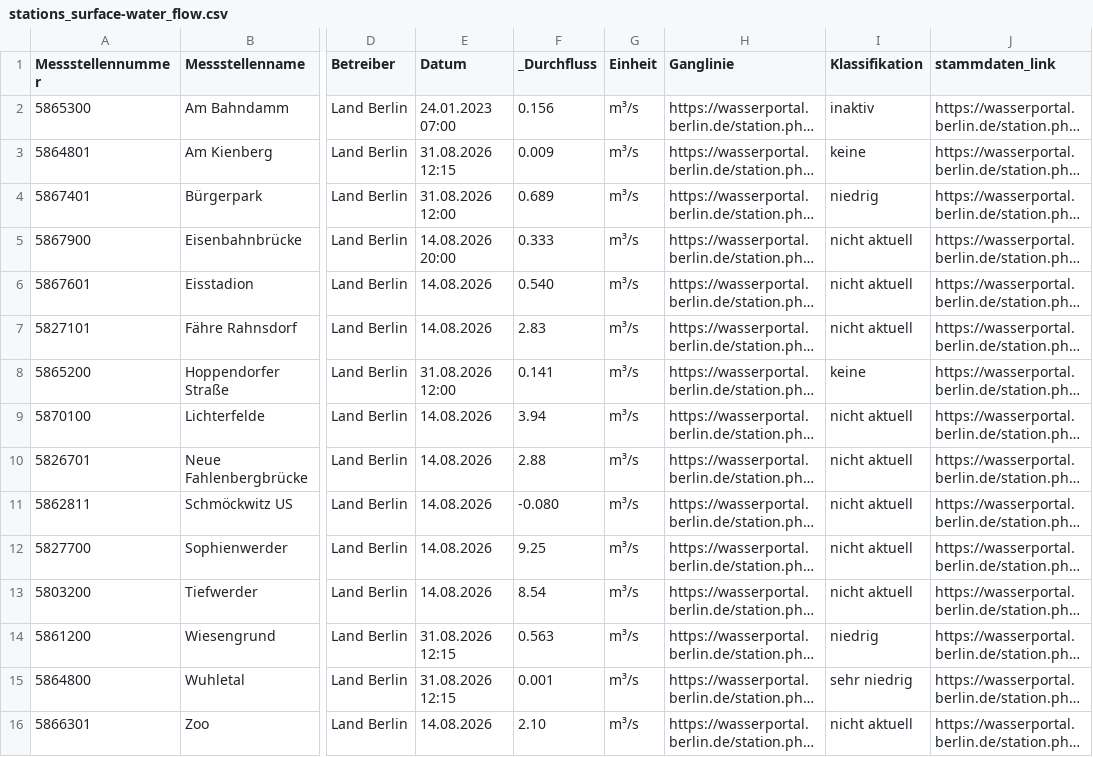
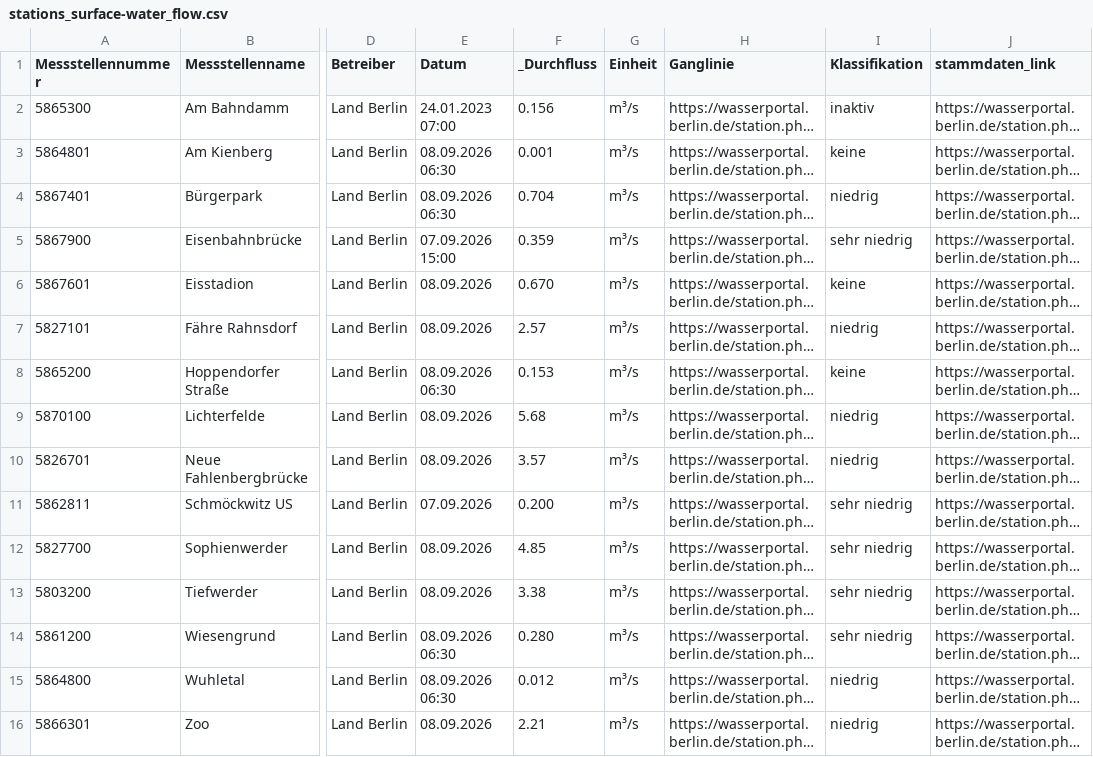
Before and after one commit to KWB-R/wasserportal, a CSV file: stations_surface-water_flow.csv, drawn as a sheet; only a part is shown, gaps mark what is left out; long unchanged cells end in …; the diff covers the shown part only; the diff names each change by its address in the sheet, - before the commit and + after, or states it on an @@ line.

```diff
--- a/stations_surface-water_flow.csv
+++ b/stations_surface-water_flow.csv
-E3 (Datum): 31.08.2026 12:15
+E3 (Datum): 08.09.2026 06:30
-F3 (_Durchfluss): 0.009
+F3 (_Durchfluss): 0.001
-E4 (Datum): 31.08.2026 12:00
+E4 (Datum): 08.09.2026 06:30
-F4 (_Durchfluss): 0.689
+F4 (_Durchfluss): 0.704
-E5 (Datum): 14.08.2026 20:00
+E5 (Datum): 07.09.2026 15:00
-F5 (_Durchfluss): 0.333
+F5 (_Durchfluss): 0.359
-I5 (Klassifikation): nicht aktuell
+I5 (Klassifikation): sehr niedrig
-E6:E7 (Datum): 14.08.2026
+E6:E7 (Datum): 08.09.2026
-F6 (_Durchfluss): 0.540
+F6 (_Durchfluss): 0.670
-I6 (Klassifikation): nicht aktuell
+I6 (Klassifikation): keine
-F7 (_Durchfluss): 2.83
+F7 (_Durchfluss): 2.57
-I7 (Klassifikation): nicht aktuell
+I7 (Klassifikation): niedrig
-E8 (Datum): 31.08.2026 12:00
+E8 (Datum): 08.09.2026 06:30
-F8 (_Durchfluss): 0.141
+F8 (_Durchfluss): 0.153
-E9:E10 (Datum): 14.08.2026
+E9:E10 (Datum): 08.09.2026
-F9 (_Durchfluss): 3.94
+F9 (_Durchfluss): 5.68
-I9:I10 (Klassifikation): nicht aktuell
+I9:I10 (Klassifikation): niedrig
-F10 (_Durchfluss): 2.88
+F10 (_Durchfluss): 3.57
-E11 (Datum): 14.08.2026
+E11 (Datum): 07.09.2026
-F11 (_Durchfluss): -0.080
+F11 (_Durchfluss): 0.200
-I11:I13 (Klassifikation): nicht aktuell
+I11:I13 (Klassifikation): sehr niedrig
-E12:E13 (Datum): 14.08.2026
+E12:E13 (Datum): 08.09.2026
-F12 (_Durchfluss): 9.25
+F12 (_Durchfluss): 4.85
-F13 (_Durchfluss): 8.54
+F13 (_Durchfluss): 3.38
-E14:E15 (Datum): 31.08.2026 12:15
+E14:E15 (Datum): 08.09.2026 06:30
-F14 (_Durchfluss): 0.563
+F14 (_Durchfluss): 0.280
-I14 (Klassifikation): niedrig
+I14 (Klassifikation): sehr niedrig
-F15 (_Durchfluss): 0.001
+F15 (_Durchfluss): 0.012
-I15 (Klassifikation): sehr niedrig
+I15 (Klassifikation): niedrig
-E16 (Datum): 14.08.2026
+E16 (Datum): 08.09.2026
-F16 (_Durchfluss): 2.10
+F16 (_Durchfluss): 2.21
-I16 (Klassifikation): nicht aktuell
+I16 (Klassifikation): niedrig
```
Also changed, not shown: 49 edited cells elsewhere in this file, stations_groundwater_level.csv, stations_surface-water_conductivity.csv, 28 other files.
